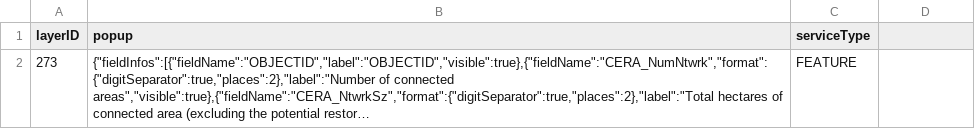
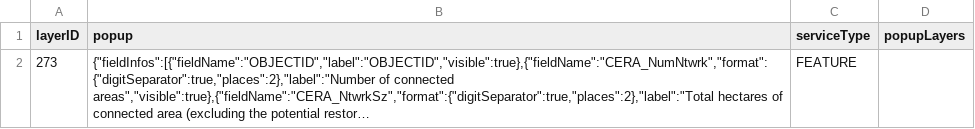
Before and after one commit to USEPA/EnviroAtlas_DB, a CSV file: changes/local/43-CandidateEcoRestorAreas/layers-update.csv, drawn as a sheet; long unchanged cells end in …; the diff names each change by its address in the sheet, - before the commit and + after, or states it on an @@ line.

Commit message:
Set popupLayers to blank.

```diff
--- a/changes/local/43-CandidateEcoRestorAreas/layers-update.csv
+++ b/changes/local/43-CandidateEcoRestorAreas/layers-update.csv
-D1: (empty)
+D1: popupLayers
```
